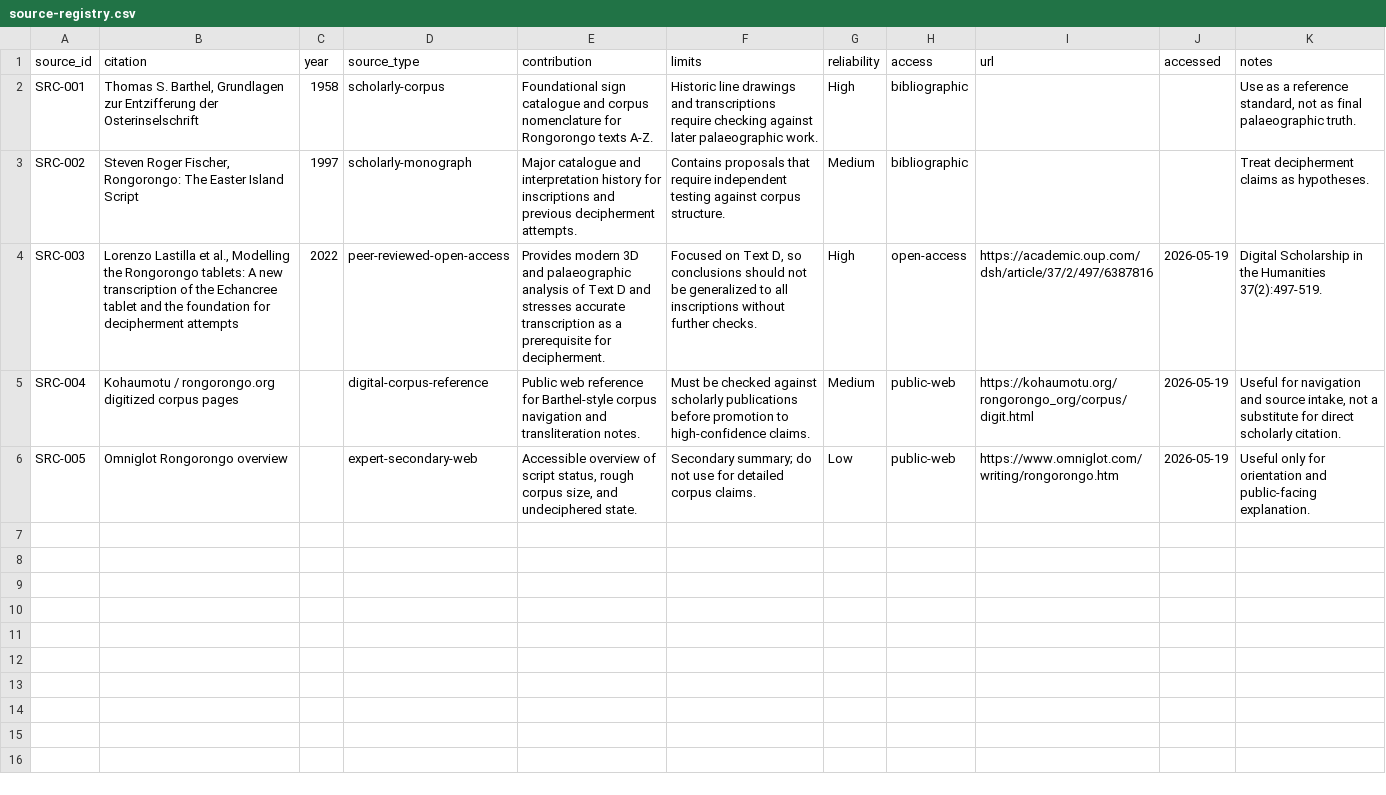
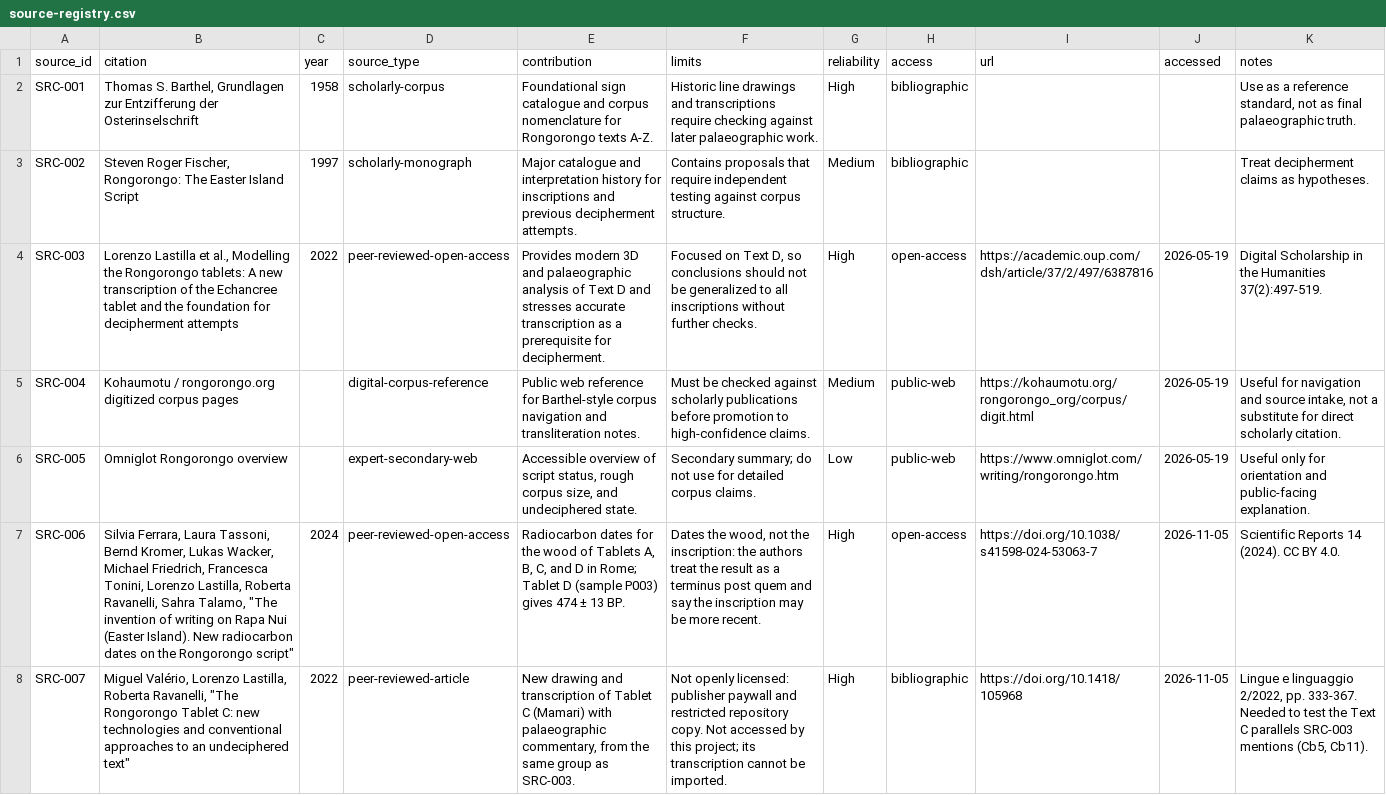
Before and after one commit to malak333/Rongorongo, a CSV file: data/source-registry.csv, drawn as a sheet; the diff names each change by its address in the sheet, - before the commit and + after, or states it on an @@ line.

```diff
--- a/data/source-registry.csv
+++ b/data/source-registry.csv
+row 7: SRC-006 | Silvia Ferrara, Laura Tassoni, Bernd Kromer, Lukas Wacker, Michael Friedrich, Francesca Tonini, Lorenzo Lastilla, Roberta Ravanelli, Sahra Talamo, "The invention of writing on Rapa Nui (Easter Island). New radiocarbon dates on the Rongorongo script" | 2024 | peer-reviewed-open-access | Radiocarbon dates for the wood of Tablets A, B, C, and D in Rome; Tablet D (sample P003) gives 474 ± 13 BP. | Dates the wood, not the inscription: the authors treat the result as a terminus post quem and say the inscription may be more recent. | High | open-access | https://doi.org/10.1038/s41598-024-53063-7 | 2026-11-05 | Scientific Reports 14 (2024). CC BY 4.0.
+row 8: SRC-007 | Miguel Valério, Lorenzo Lastilla, Roberta Ravanelli, "The Rongorongo Tablet C: new technologies and conventional approaches to an undeciphered text" | 2022 | peer-reviewed-article | New drawing and transcription of Tablet C (Mamari) with palaeographic commentary, from the same group as SRC-003. | Not openly licensed: publisher paywall and restricted repository copy. Not accessed by this project; its transcription cannot be imported. | High | bibliographic | https://doi.org/10.1418/105968 | 2026-11-05 | Lingue e linguaggio 2/2022, pp. 333-367. Needed to test the Text C parallels SRC-003 mentions (Cb5, Cb11).
```
Also changed, not shown: data/claims.csv, data/hypotheses.csv, 8 other files.
